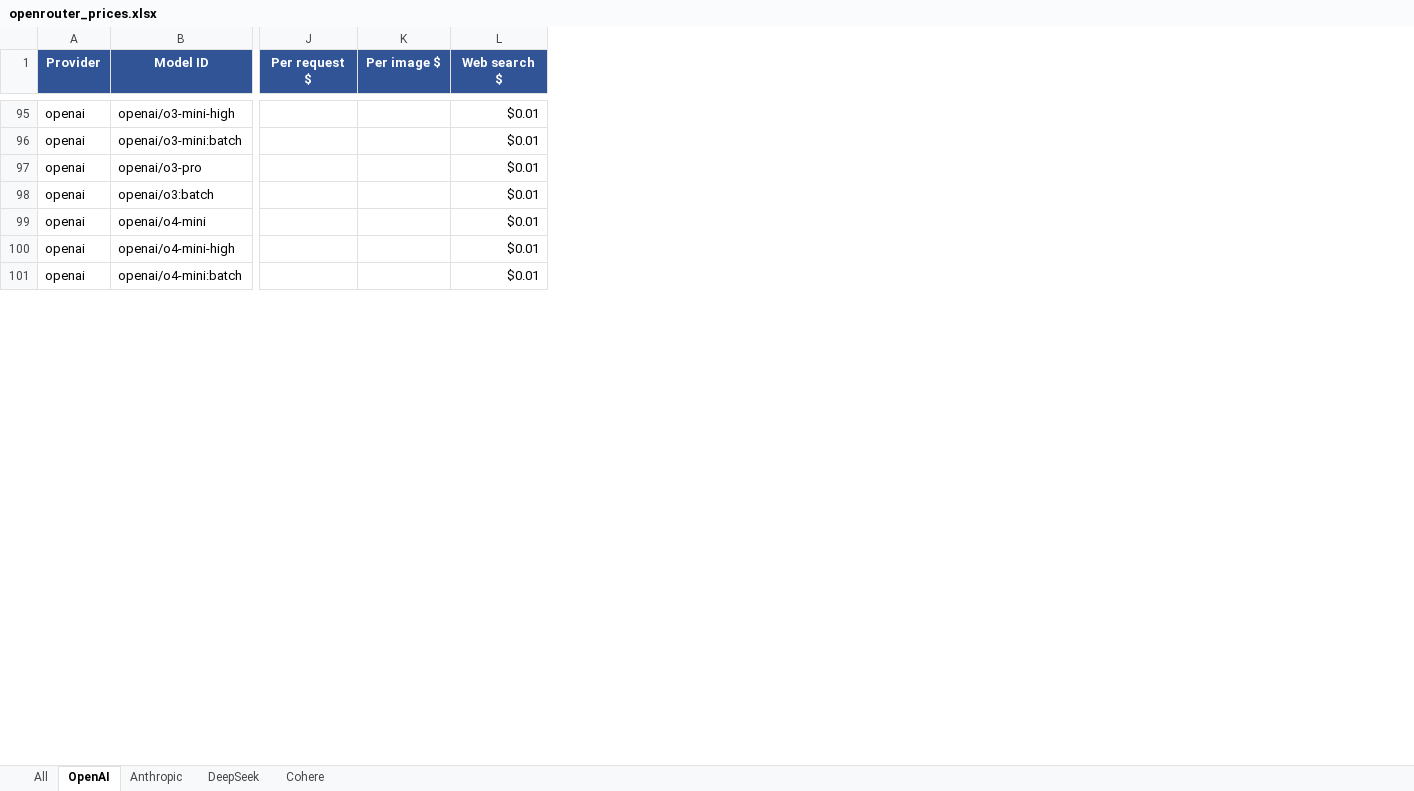
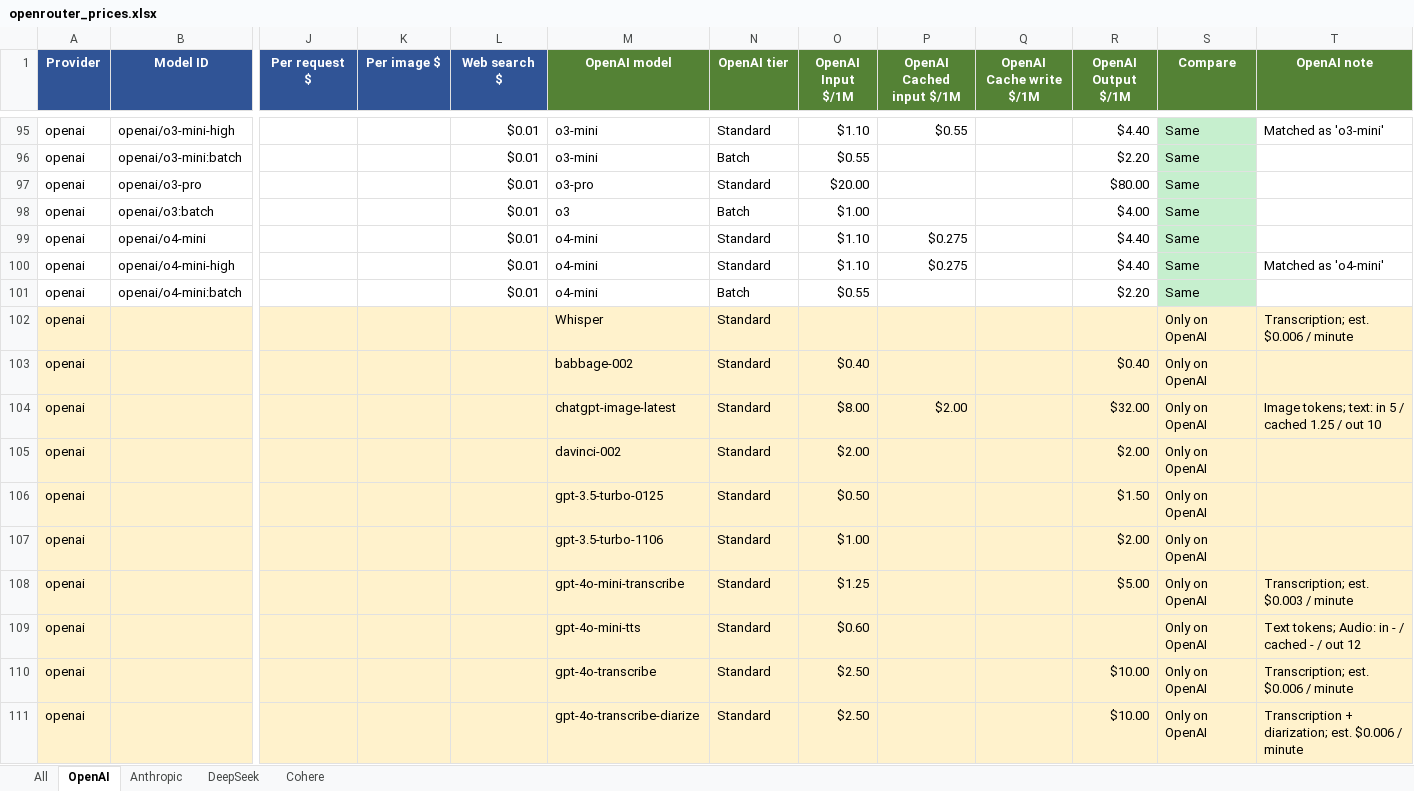
Before and after one commit to mikaeiliarefeh-sudo/sotoon, an Excel workbook: openrouter_prices.xlsx, sheet OpenAI, drawn as a sheet; only a part is shown, gaps mark what is left out; values as stored, in another font and other column widths than the file's, no borders; rows hold the shown columns only; the diff covers the shown part only; the diff names each change by its address in the sheet, - before the commit and + after, or states it on an @@ line.

```diff
--- a/openrouter_prices.xlsx (sheet OpenAI)
+++ b/openrouter_prices.xlsx (sheet OpenAI)
+column M (OpenAI model), rows 95-101: o3-mini | o3-mini | o3-pro | o3 | o4-mini | o4-mini | o4-mini
+column N (OpenAI tier), rows 95-101: Standard | Batch | Standard | Batch | Standard | Standard | Batch
+column O (OpenAI Input $/1M), rows 95-101: $1.10 | $0.55 | $20.00 | $1.00 | $1.10 | $1.10 | $0.55
+column P (OpenAI Cached input $/1M), rows 95-100: $0.55 |  |  |  | $0.275 | $0.275
+column Q (OpenAI Cache write $/1M), empty
+column R (OpenAI Output $/1M), rows 95-101: $4.40 | $2.20 | $80.00 | $4.00 | $4.40 | $4.40 | $2.20
+column S (Compare), rows 95-101: all Same
+column T (OpenAI note), rows 95-100: Matched as 'o3-mini' |  |  |  |  | Matched as 'o4-mini'
+row 102: openai |  |  |  |  | Whisper | Standard |  |  |  |  | Only on OpenAI | Transcription; est. $0.006 / minute
+row 103: openai |  |  |  |  | babbage-002 | Standard | $0.40 |  |  | $0.40 | Only on OpenAI
+row 104: openai |  |  |  |  | chatgpt-image-latest | Standard | $8.00 | $2.00 |  | $32.00 | Only on OpenAI | Image tokens; text: in 5 / cached 1.25 / out 10
+row 105: openai |  |  |  |  | davinci-002 | Standard | $2.00 |  |  | $2.00 | Only on OpenAI
+row 106: openai |  |  |  |  | gpt-3.5-turbo-0125 | Standard | $0.50 |  |  | $1.50 | Only on OpenAI
+row 107: openai |  |  |  |  | gpt-3.5-turbo-1106 | Standard | $1.00 |  |  | $2.00 | Only on OpenAI
+row 108: openai |  |  |  |  | gpt-4o-mini-transcribe | Standard | $1.25 |  |  | $5.00 | Only on OpenAI | Transcription; est. $0.003 / minute
+row 109: openai |  |  |  |  | gpt-4o-mini-tts | Standard | $0.60 |  |  |  | Only on OpenAI | Text tokens; Audio: in - / cached - / out 12
+row 110: openai |  |  |  |  | gpt-4o-transcribe | Standard | $2.50 |  |  | $10.00 | Only on OpenAI | Transcription; est. $0.006 / minute
+row 111: openai |  |  |  |  | gpt-4o-transcribe-diarize | Standard | $2.50 |  |  | $10.00 | Only on OpenAI | Transcription + diarization; est. $0.006 / minute
```
Also changed, not shown: 37 added rows elsewhere in this sheet, sheet All, 1 other file.
